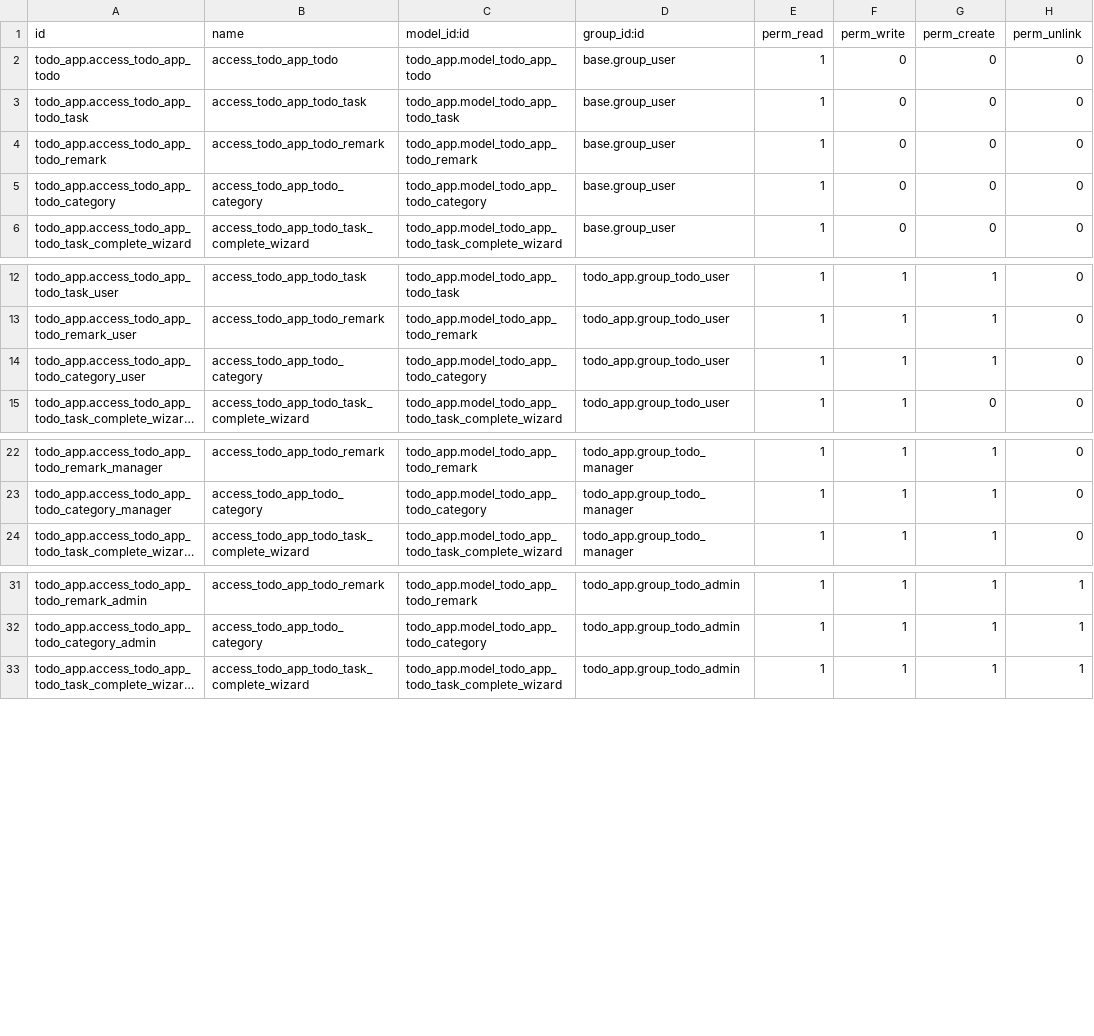
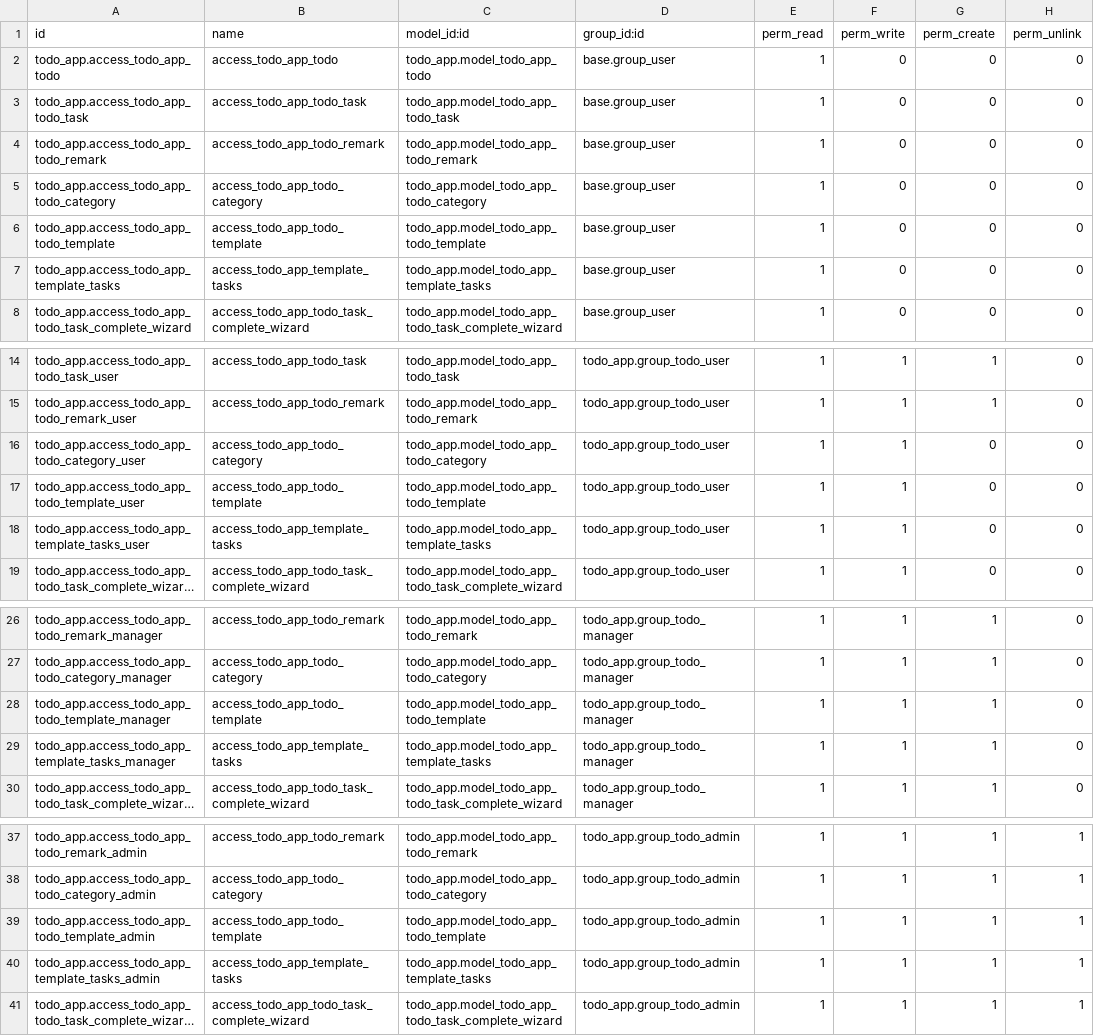
Before and after one commit to Bhabishworgrg/helpdesk-system, a CSV file: modules/todo_app/security/ir.model.access.csv, drawn as a sheet; only a part is shown, gaps mark what is left out; long unchanged cells end in …; addresses are those after the commit; the diff names each change by its address in the sheet, - before the commit and + after, or states it on an @@ line.

Commit message:
Give access rights for todo templates

```diff
--- a/modules/todo_app/security/ir.model.access.csv
+++ b/modules/todo_app/security/ir.model.access.csv
+row 6: todo_app.access_todo_app_todo_template | access_todo_app_todo_template | todo_app.model_todo_app_todo_template | base.group_user | 1 | 0 | 0 | 0
+row 7: todo_app.access_todo_app_template_tasks | access_todo_app_template_tasks | todo_app.model_todo_app_template_tasks | base.group_user | 1 | 0 | 0 | 0
-G16 (perm_create): 1
+G16 (perm_create): 0
+row 17: todo_app.access_todo_app_todo_template_user | access_todo_app_todo_template | todo_app.model_todo_app_todo_template | todo_app.group_todo_user | 1 | 1 | 0 | 0
+row 18: todo_app.access_todo_app_template_tasks_user | access_todo_app_template_tasks | todo_app.model_todo_app_template_tasks | todo_app.group_todo_user | 1 | 1 | 0 | 0
+row 28: todo_app.access_todo_app_todo_template_manager | access_todo_app_todo_template | todo_app.model_todo_app_todo_template | todo_app.group_todo_manager | 1 | 1 | 1 | 0
+row 29: todo_app.access_todo_app_template_tasks_manager | access_todo_app_template_tasks | todo_app.model_todo_app_template_tasks | todo_app.group_todo_manager | 1 | 1 | 1 | 0
+row 39: todo_app.access_todo_app_todo_template_admin | access_todo_app_todo_template | todo_app.model_todo_app_todo_template | todo_app.group_todo_admin | 1 | 1 | 1 | 1
+row 40: todo_app.access_todo_app_template_tasks_admin | access_todo_app_template_tasks | todo_app.model_todo_app_template_tasks | todo_app.group_todo_admin | 1 | 1 | 1 | 1
```
